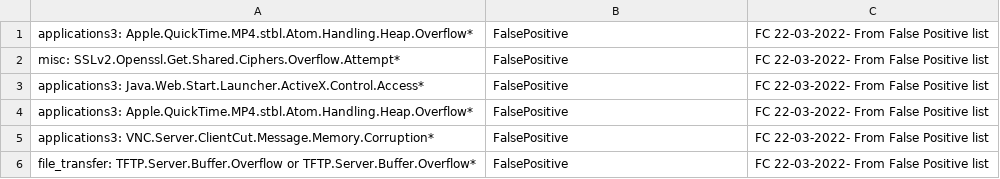
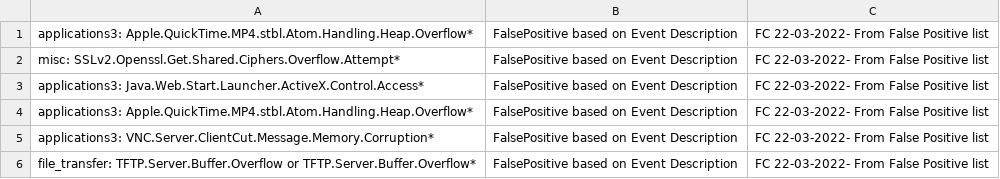
Before and after one commit to fchalker/test-feed, a CSV file: FalsePositiveList - event_desc.csv, drawn as a sheet.

Commit message:
Update FalsePositiveList - event_desc.csv

```diff
--- a/FalsePositiveList - event_desc.csv
+++ b/FalsePositiveList - event_desc.csv
@@ -1,6 +1,6 @@
-applications3: Apple.QuickTime.MP4.stbl.Atom.Handling.Heap.Overflow*,FalsePositive,FC 22-03-2022- From False Positive list
-misc: SSLv2.Openssl.Get.Shared.Ciphers.Overflow.Attempt*,FalsePositive,FC 22-03-2022- From False Positive list
-applications3: Java.Web.Start.Launcher.ActiveX.Control.Access*,FalsePositive,FC 22-03-2022- From False Positive list
-applications3: Apple.QuickTime.MP4.stbl.Atom.Handling.Heap.Overflow*,FalsePositive,FC 22-03-2022- From False Positive list
-applications3: VNC.Server.ClientCut.Message.Memory.Corruption*,FalsePositive,FC 22-03-2022- From False Positive list
-file_transfer: TFTP.Server.Buffer.Overflow or TFTP.Server.Buffer.Overflow*,FalsePositive,FC 22-03-2022- From False Positive list
+applications3: Apple.QuickTime.MP4.stbl.Atom.Handling.Heap.Overflow*,FalsePositive based on Event Description,FC 22-03-2022- From False Positive list
+misc: SSLv2.Openssl.Get.Shared.Ciphers.Overflow.Attempt*,FalsePositive based on Event Description,FC 22-03-2022- From False Positive list
+applications3: Java.Web.Start.Launcher.ActiveX.Control.Access*,FalsePositive based on Event Description,FC 22-03-2022- From False Positive list
+applications3: Apple.QuickTime.MP4.stbl.Atom.Handling.Heap.Overflow*,FalsePositive based on Event Description,FC 22-03-2022- From False Positive list
+applications3: VNC.Server.ClientCut.Message.Memory.Corruption*,FalsePositive based on Event Description,FC 22-03-2022- From False Positive list
+file_transfer: TFTP.Server.Buffer.Overflow or TFTP.Server.Buffer.Overflow*,FalsePositive based on Event Description,FC 22-03-2022- From False Positive list
```
